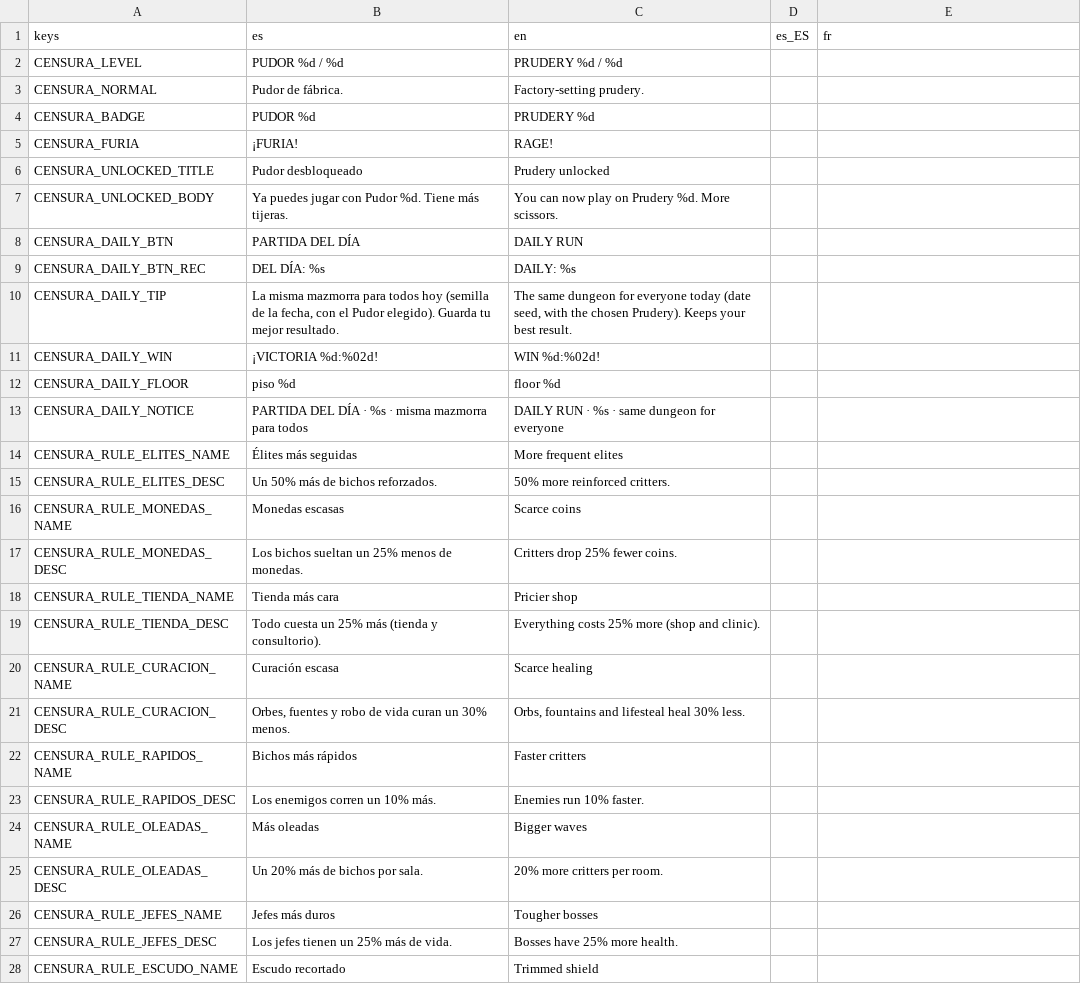
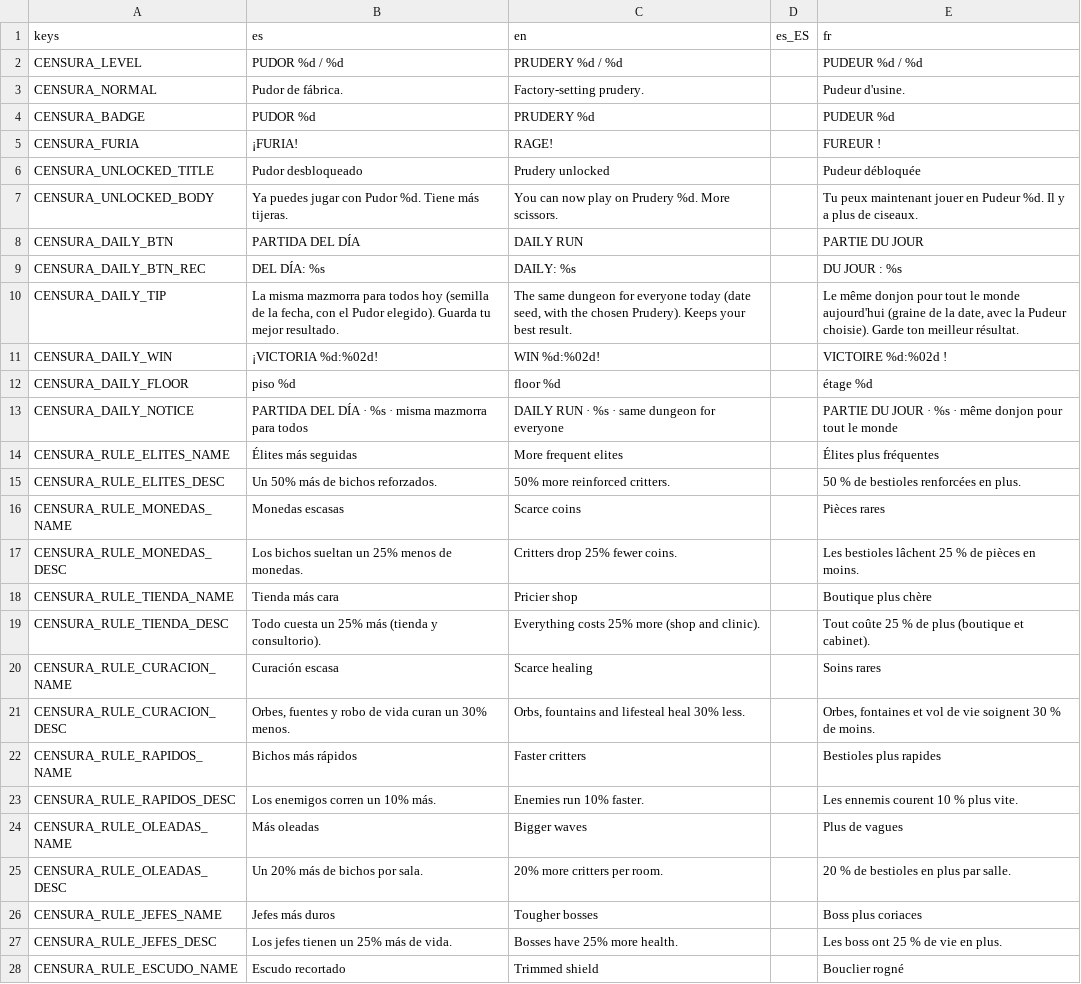
Before and after one commit to Vanne11/soul_knight, a CSV file: locale/censura.csv, drawn as a sheet; only a part is shown; the diff covers the shown part only.

```diff
--- a/locale/censura.csv
+++ b/locale/censura.csv
@@ -1,28 +1,28 @@
 keys,es,en,es_ES,fr
-CENSURA_LEVEL,PUDOR %d / %d,PRUDERY %d / %d,,
-CENSURA_NORMAL,Pudor de fábrica.,Factory-setting prudery.,,
-CENSURA_BADGE,PUDOR %d,PRUDERY %d,,
-CENSURA_FURIA,¡FURIA!,RAGE!,,
-CENSURA_UNLOCKED_TITLE,Pudor desbloqueado,Prudery unlocked,,
-CENSURA_UNLOCKED_BODY,Ya puedes jugar con Pudor %d. Tiene más tijeras.,You can now play on Prudery %d. More scissors.,,
-CENSURA_DAILY_BTN,PARTIDA DEL DÍA,DAILY RUN,,
-CENSURA_DAILY_BTN_REC,DEL DÍA: %s,DAILY: %s,,
-CENSURA_DAILY_TIP,"La misma mazmorra para todos hoy (semilla de la fecha, con el Pudor elegido). Guarda tu mejor resultado.","The same dungeon for everyone today (date seed, with the chosen Prudery). Keeps your best result.",,
-CENSURA_DAILY_WIN,¡VICTORIA %d:%02d!,WIN %d:%02d!,,
-CENSURA_DAILY_FLOOR,piso %d,floor %d,,
-CENSURA_DAILY_NOTICE,PARTIDA DEL DÍA · %s · misma mazmorra para todos,DAILY RUN · %s · same dungeon for everyone,,
-CENSURA_RULE_ELITES_NAME,Élites más seguidas,More frequent elites,,
-CENSURA_RULE_ELITES_DESC,Un 50% más de bichos reforzados.,50% more reinforced critters.,,
-CENSURA_RULE_MONEDAS_NAME,Monedas escasas,Scarce coins,,
-CENSURA_RULE_MONEDAS_DESC,Los bichos sueltan un 25% menos de monedas.,Critters drop 25% fewer coins.,,
-CENSURA_RULE_TIENDA_NAME,Tienda más cara,Pricier shop,,
-CENSURA_RULE_TIENDA_DESC,Todo cuesta un 25% más (tienda y consultorio).,Everything costs 25% more (shop and clinic).,,
-CENSURA_RULE_CURACION_NAME,Curación escasa,Scarce healing,,
-CENSURA_RULE_CURACION_DESC,"Orbes, fuentes y robo de vida curan un 30% menos.","Orbs, fountains and lifesteal heal 30% less.",,
-CENSURA_RULE_RAPIDOS_NAME,Bichos más rápidos,Faster critters,,
-CENSURA_RULE_RAPIDOS_DESC,Los enemigos corren un 10% más.,Enemies run 10% faster.,,
-CENSURA_RULE_OLEADAS_NAME,Más oleadas,Bigger waves,,
-CENSURA_RULE_OLEADAS_DESC,Un 20% más de bichos por sala.,20% more critters per room.,,
-CENSURA_RULE_JEFES_NAME,Jefes más duros,Tougher bosses,,
-CENSURA_RULE_JEFES_DESC,Los jefes tienen un 25% más de vida.,Bosses have 25% more health.,,
-CENSURA_RULE_ESCUDO_NAME,Escudo recortado,Trimmed shield,,
+CENSURA_LEVEL,PUDOR %d / %d,PRUDERY %d / %d,,PUDEUR %d / %d
+CENSURA_NORMAL,Pudor de fábrica.,Factory-setting prudery.,,Pudeur d'usine.
+CENSURA_BADGE,PUDOR %d,PRUDERY %d,,PUDEUR %d
+CENSURA_FURIA,¡FURIA!,RAGE!,,FUREUR !
+CENSURA_UNLOCKED_TITLE,Pudor desbloqueado,Prudery unlocked,,Pudeur débloquée
+CENSURA_UNLOCKED_BODY,Ya puedes jugar con Pudor %d. Tiene más tijeras.,You can now play on Prudery %d. More scissors.,,Tu peux maintenant jouer en Pudeur %d. Il y a plus de ciseaux.
+CENSURA_DAILY_BTN,PARTIDA DEL DÍA,DAILY RUN,,PARTIE DU JOUR
+CENSURA_DAILY_BTN_REC,DEL DÍA: %s,DAILY: %s,,DU JOUR : %s
+CENSURA_DAILY_TIP,"La misma mazmorra para todos hoy (semilla de la fecha, con el Pudor elegido). Guarda tu mejor resultado.","The same dungeon for everyone today (date seed, with the chosen Prudery). Keeps your best result.",,"Le même donjon pour tout le monde aujourd'hui (graine de la date, avec la Pudeur choisie). Garde ton meilleur résultat."
+CENSURA_DAILY_WIN,¡VICTORIA %d:%02d!,WIN %d:%02d!,,VICTOIRE %d:%02d !
+CENSURA_DAILY_FLOOR,piso %d,floor %d,,étage %d
+CENSURA_DAILY_NOTICE,PARTIDA DEL DÍA · %s · misma mazmorra para todos,DAILY RUN · %s · same dungeon for everyone,,PARTIE DU JOUR · %s · même donjon pour tout le monde
+CENSURA_RULE_ELITES_NAME,Élites más seguidas,More frequent elites,,Élites plus fréquentes
+CENSURA_RULE_ELITES_DESC,Un 50% más de bichos reforzados.,50% more reinforced critters.,,50 % de bestioles renforcées en plus.
+CENSURA_RULE_MONEDAS_NAME,Monedas escasas,Scarce coins,,Pièces rares
+CENSURA_RULE_MONEDAS_DESC,Los bichos sueltan un 25% menos de monedas.,Critters drop 25% fewer coins.,,Les bestioles lâchent 25 % de pièces en moins.
+CENSURA_RULE_TIENDA_NAME,Tienda más cara,Pricier shop,,Boutique plus chère
+CENSURA_RULE_TIENDA_DESC,Todo cuesta un 25% más (tienda y consultorio).,Everything costs 25% more (shop and clinic).,,Tout coûte 25 % de plus (boutique et cabinet).
+CENSURA_RULE_CURACION_NAME,Curación escasa,Scarce healing,,Soins rares
+CENSURA_RULE_CURACION_DESC,"Orbes, fuentes y robo de vida curan un 30% menos.","Orbs, fountains and lifesteal heal 30% less.",,"Orbes, fontaines et vol de vie soignent 30 % de moins."
+CENSURA_RULE_RAPIDOS_NAME,Bichos más rápidos,Faster critters,,Bestioles plus rapides
+CENSURA_RULE_RAPIDOS_DESC,Los enemigos corren un 10% más.,Enemies run 10% faster.,,Les ennemis courent 10 % plus vite.
+CENSURA_RULE_OLEADAS_NAME,Más oleadas,Bigger waves,,Plus de vagues
+CENSURA_RULE_OLEADAS_DESC,Un 20% más de bichos por sala.,20% more critters per room.,,20 % de bestioles en plus par salle.
+CENSURA_RULE_JEFES_NAME,Jefes más duros,Tougher bosses,,Boss plus coriaces
+CENSURA_RULE_JEFES_DESC,Los jefes tienen un 25% más de vida.,Bosses have 25% more health.,,Les boss ont 25 % de vie en plus.
+CENSURA_RULE_ESCUDO_NAME,Escudo recortado,Trimmed shield,,Bouclier rogné
```
Also changed, not shown: 5 edited cells elsewhere in this file, locale/acertijos2.csv, locale/armas_sinergias.csv, 25 other files.
